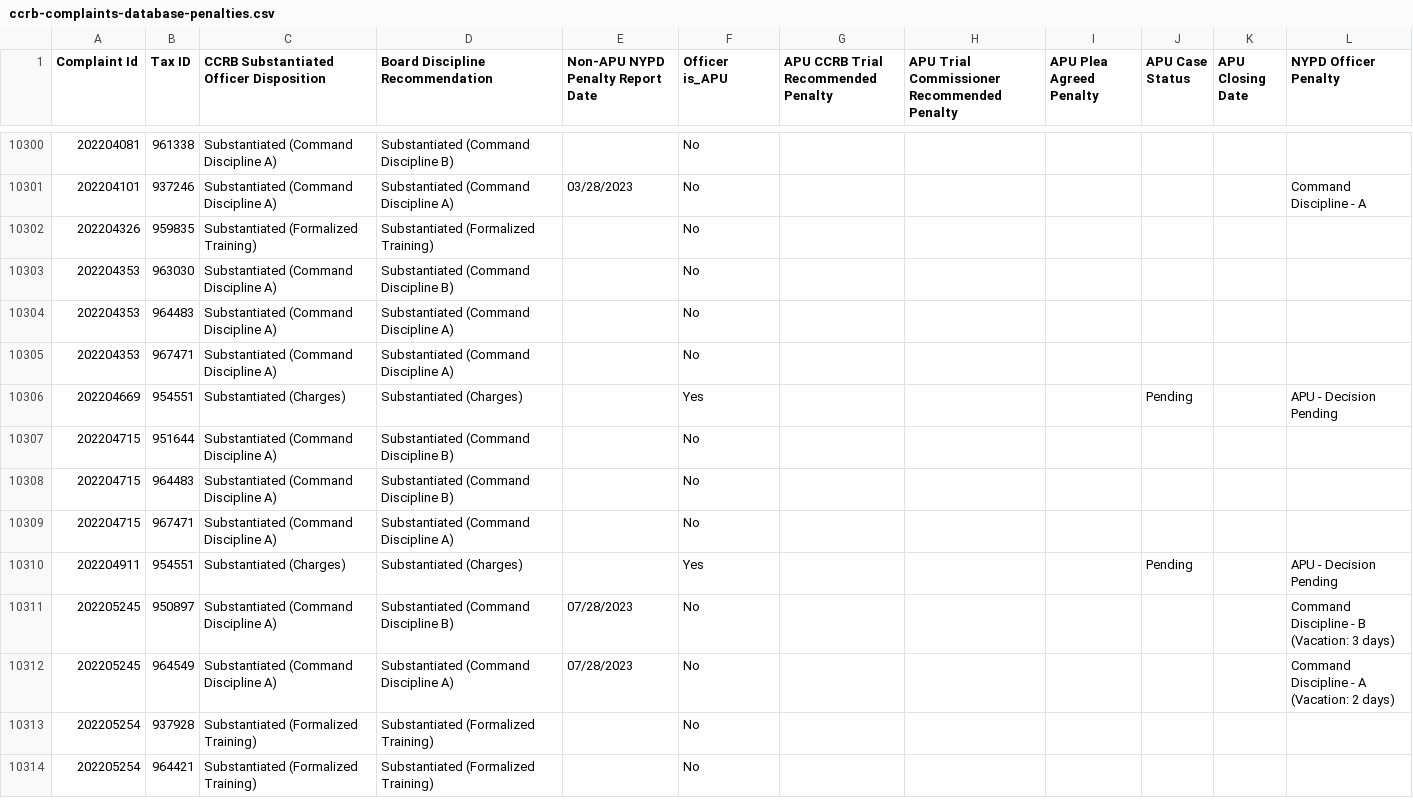
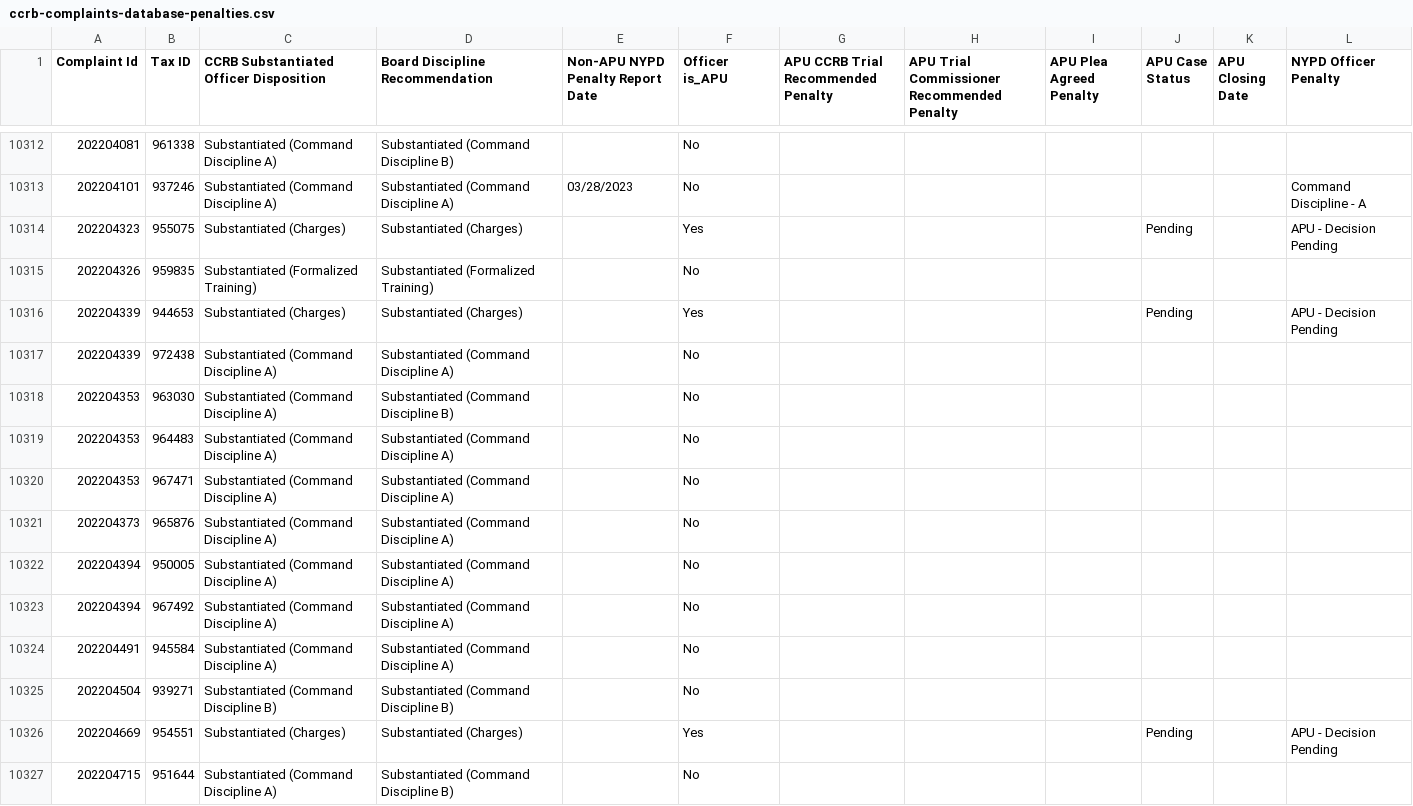
Before and after one commit to ryanwatkins/ccrb-complaint-records, a CSV file: ccrb-complaints-database-penalties.csv, drawn as a sheet; only a part is shown, gaps mark what is left out; the shorter side is filled out with more unchanged rows; the diff covers the shown part only.

```diff
--- a/ccrb-complaints-database-penalties.csv
+++ b/ccrb-complaints-database-penalties.csv
@@ -10301,3 +10313,6 @@ Complaint Id,Tax ID,CCRB Substantiated Officer Disposition,Board Discipline Reco
 202204101,937246,Substantiated (Command Discipline A),Substantiated (Command Discipline A),03/28/2023,No,,,,,,Command Discipline - A
+202204323,955075,Substantiated (Charges),Substantiated (Charges),,Yes,,,,Pending,,APU - Decision Pending
 202204326,959835,Substantiated (Formalized Training),Substantiated (Formalized Training),,No,,,,,,
+202204339,944653,Substantiated (Charges),Substantiated (Charges),,Yes,,,,Pending,,APU - Decision Pending
+202204339,972438,Substantiated (Command Discipline A),Substantiated (Command Discipline A),,No,,,,,,
 202204353,963030,Substantiated (Command Discipline A),Substantiated (Command Discipline B),,No,,,,,,
@@ -10305,2 +10320,7 @@ Complaint Id,Tax ID,CCRB Substantiated Officer Disposition,Board Discipline Reco
 202204353,967471,Substantiated (Command Discipline A),Substantiated (Command Discipline A),,No,,,,,,
+202204373,965876,Substantiated (Command Discipline A),Substantiated (Command Discipline A),,No,,,,,,
+202204394,950005,Substantiated (Command Discipline A),Substantiated (Command Discipline A),,No,,,,,,
+202204394,967492,Substantiated (Command Discipline A),Substantiated (Command Discipline A),,No,,,,,,
+202204491,945584,Substantiated (Command Discipline A),Substantiated (Command Discipline A),,No,,,,,,
+202204504,939271,Substantiated (Command Discipline B),Substantiated (Command Discipline B),,No,,,,,,
 202204669,954551,Substantiated (Charges),Substantiated (Charges),,Yes,,,,Pending,,APU - Decision Pending
```
Also changed, not shown: 21 added rows elsewhere in this file, 2 other files.
